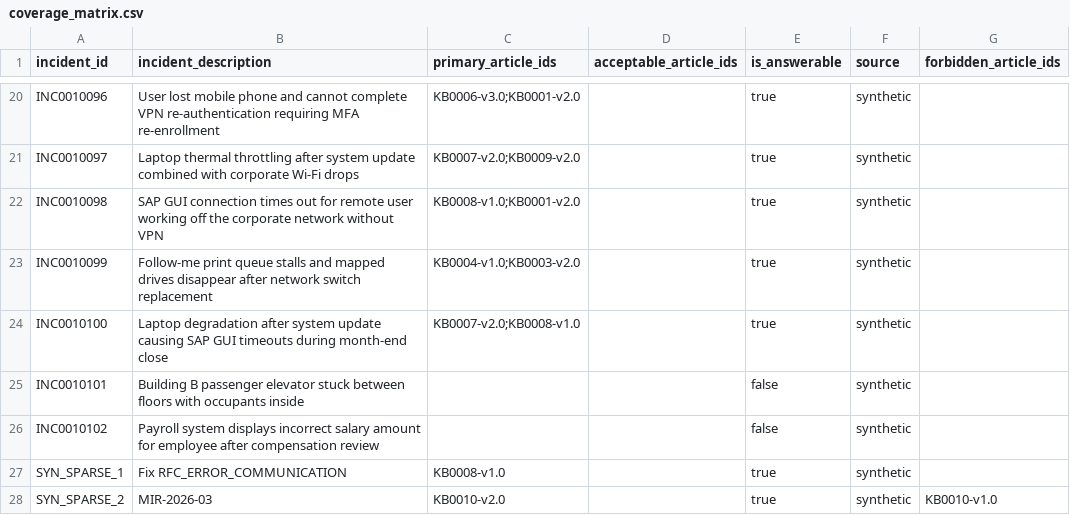
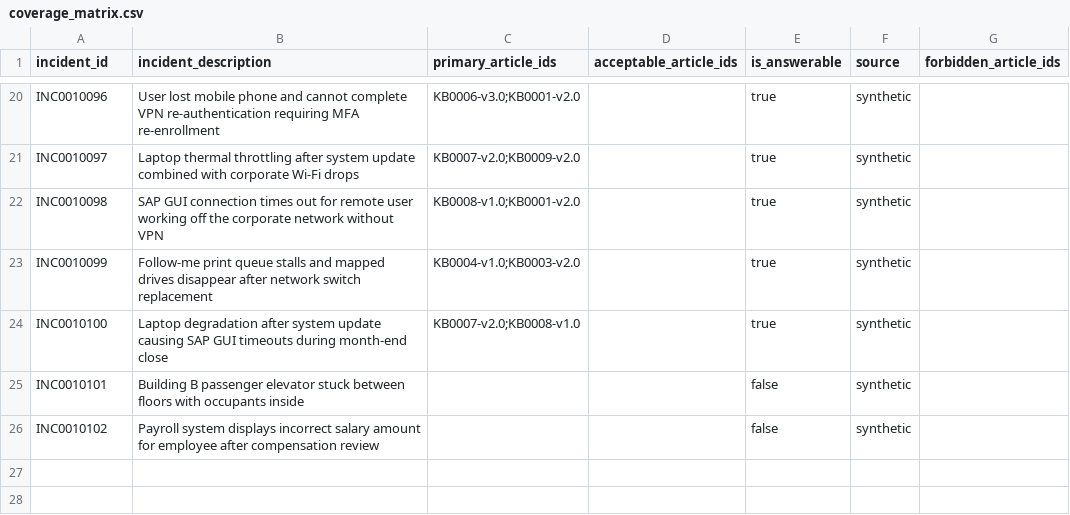
Before and after one commit to MoHatemTC/barq-sprints-agentic-incident-resolution-platform-g1, a CSV file: data/coverage_matrix.csv, drawn as a sheet; only a part is shown, gaps mark what is left out; the diff names each change by its address in the sheet, - before the commit and + after, or states it on an @@ line.

Commit message:
fix: failing unit tests
Signed-off-by: Tasneemmhammed0 <tasneemmohammed098@gmail.com>

```diff
--- a/data/coverage_matrix.csv
+++ b/data/coverage_matrix.csv
-row 27: SYN_SPARSE_1 | Fix RFC_ERROR_COMMUNICATION | KB0008-v1.0 |  | true | synthetic
-row 28: SYN_SPARSE_2 | MIR-2026-03 | KB0010-v2.0 |  | true | synthetic | KB0010-v1.0
```
